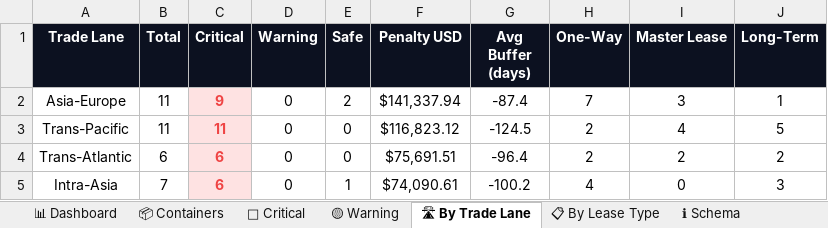
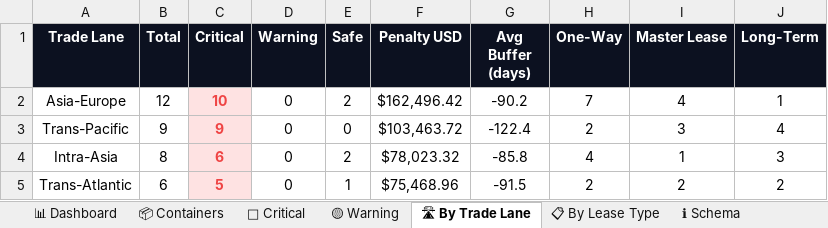
Before and after one commit to rahulmistry18/-Reposea_container_optimizer, an Excel workbook: data/exports/reposea_report.xlsx, sheet 🛣 By Trade Lane, drawn as a sheet; values as stored, in another font and other column widths than the file's, no borders; charts and pictures not drawn; removed rows and columns are numbered as before the commit, all else as after; the diff names each change by its address in the sheet, - before the commit and + after, or states it on an @@ line.

```diff
--- a/data/exports/reposea_report.xlsx (sheet 🛣 By Trade Lane)
+++ b/data/exports/reposea_report.xlsx (sheet 🛣 By Trade Lane)
-B2 (Total): 11
+B2 (Total): 12
-C2 (Critical): 9
+C2 (Critical): 10
-F2 (Penalty USD): $141,337.94
+F2 (Penalty USD): $162,496.42
-G2 (Avg Buffer (days)): -87.4
+G2 (Avg Buffer (days)): -90.2
-I2 (Master Lease): 3
+I2 (Master Lease): 4
-B3 (Total): 11
+B3 (Total): 9
-C3 (Critical): 11
+C3 (Critical): 9
-F3 (Penalty USD): $116,823.12
+F3 (Penalty USD): $103,463.72
-G3 (Avg Buffer (days)): -124.5
+G3 (Avg Buffer (days)): -122.4
-I3 (Master Lease): 4
+I3 (Master Lease): 3
-J3 (Long-Term): 5
+J3 (Long-Term): 4
+row 4: Intra-Asia | 8 | 6 | 0 | 2 | $78,023.32 | -85.8 | 4 | 1 | 3
-C5 (Critical): 6
+C5 (Critical): 5
-E5 (Safe): 0
+E5 (Safe): 1
-F5 (Penalty USD): $75,691.51
+F5 (Penalty USD): $75,468.96
-G5 (Avg Buffer (days)): -96.4
+G5 (Avg Buffer (days)): -91.5
-row 5: Intra-Asia | 7 | 6 | 0 | 1 | $74,090.61 | -100.2 | 4 | 0 | 3
```
Also changed, not shown: sheet 📦 Containers, sheet 🔴 Critical, sheet 📊 Dashboard, sheet 📋 By Lease Type, 7 other files.
